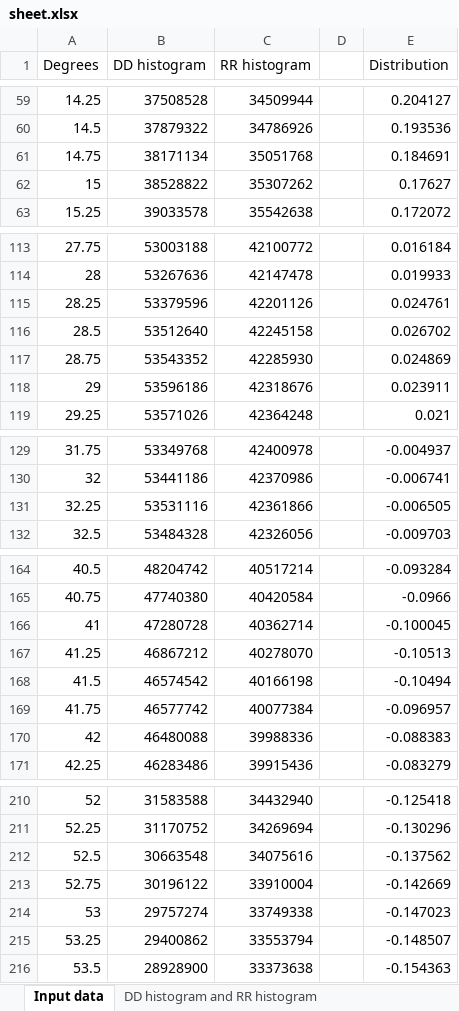
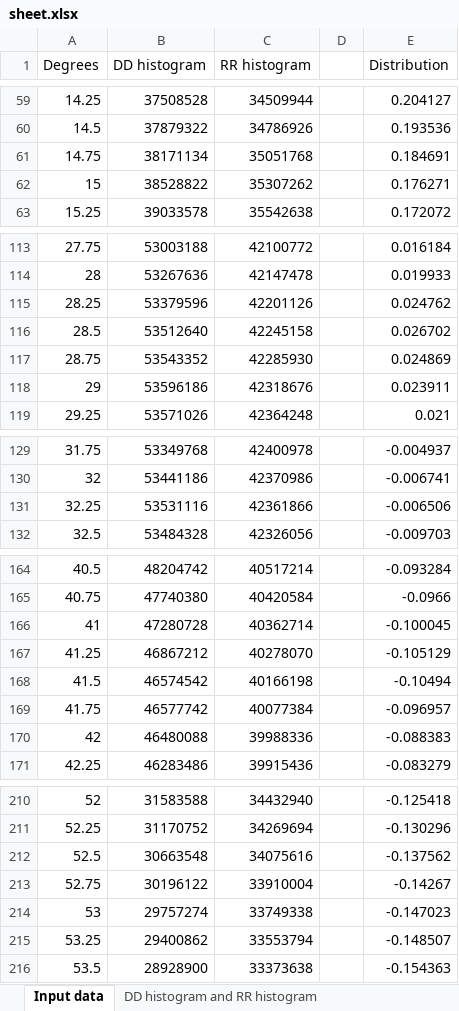
Before and after one commit to AndreasNasman/gpu, an Excel workbook: src/c/results/sheet.xlsx, sheet Input data, drawn as a sheet; only a part is shown, gaps mark what is left out; values as stored, in another font and other column widths than the file's, no borders; charts and pictures not drawn; the diff covers the shown part only; the diff names each change by its address in the sheet, - before the commit and + after, or states it on an @@ line.

```diff
--- a/src/c/results/sheet.xlsx (sheet Input data)
+++ b/src/c/results/sheet.xlsx (sheet Input data)
-E62 (Distribution): 0.17627
+E62 (Distribution): 0.176271
-E115 (Distribution): 0.024761
+E115 (Distribution): 0.024762
-E131 (Distribution): -0.006505
+E131 (Distribution): -0.006506
-E167 (Distribution): -0.10513
+E167 (Distribution): -0.105129
-E213 (Distribution): -0.142669
+E213 (Distribution): -0.14267
```
Also changed, not shown: 11 edited cells elsewhere in this sheet, charts or pictures, 1 other file.
